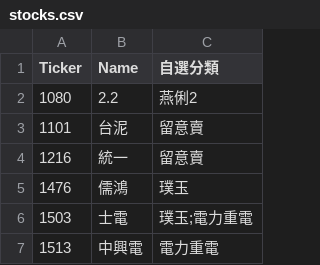
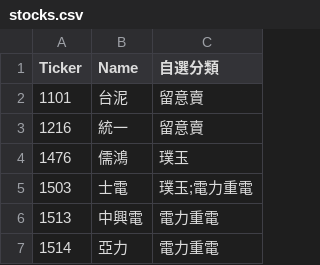
Before and after one commit to ONicole0101/Gold, a CSV file: stocks.csv, drawn as a sheet; only a part is shown; the shorter side is filled out with more unchanged rows.

Commit message:
Update stocks.csv

```diff
--- a/stocks.csv
+++ b/stocks.csv
@@ -1,3 +1,2 @@
 Ticker	Name	自選分類
-1080	2.2	燕俐2
 1101	台泥	留意賣
```
